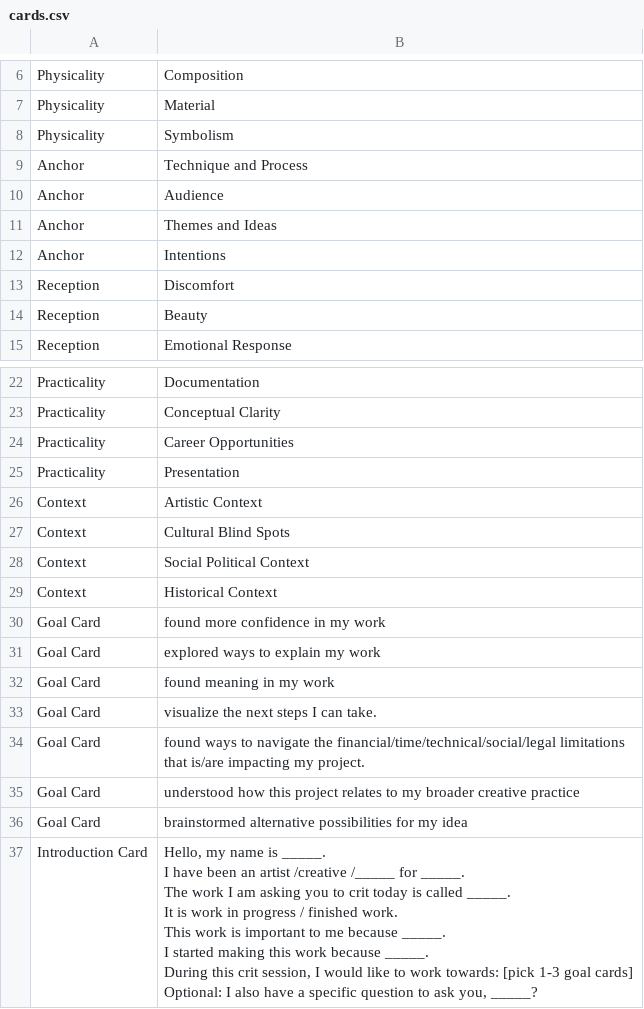
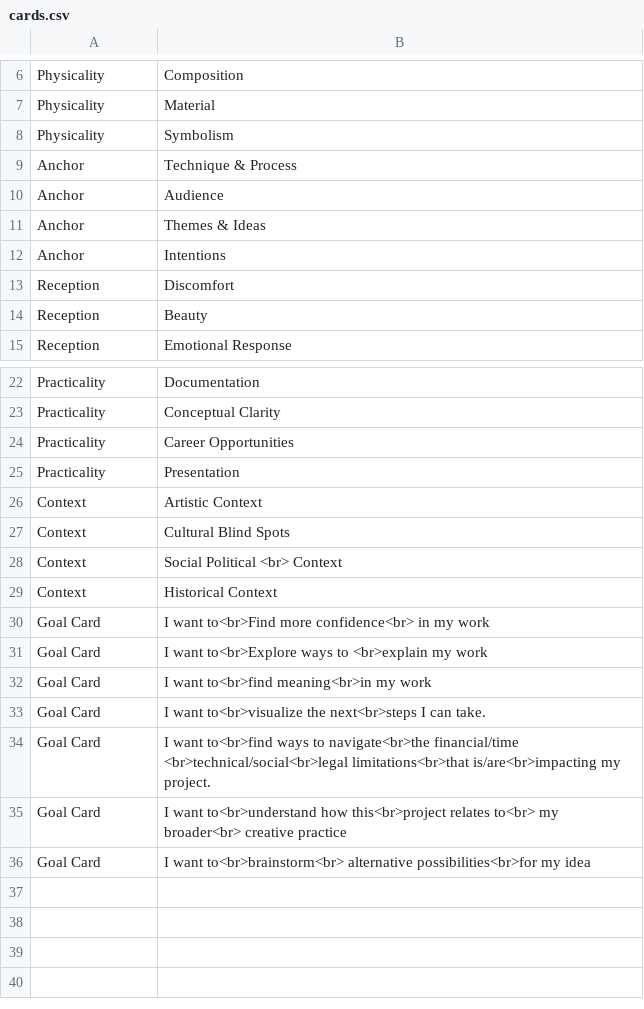
Before and after one commit to david-ma/dataviz, a CSV file: public/cards.csv, drawn as a sheet; only a part is shown, gaps mark what is left out.

Commit message:
Adjust cards

```diff
--- a/public/cards.csv
+++ b/public/cards.csv
@@ -8,5 +8,5 @@ Physicality,Material
 Physicality,Symbolism
-Anchor,Technique and Process
+Anchor,Technique & Process
 Anchor,Audience
-Anchor,Themes and Ideas
+Anchor,Themes & Ideas
 Anchor,Intentions
@@ -27,22 +27,10 @@ Context,Artistic Context
 Context,Cultural Blind Spots
-Context,Social Political Context
+Context,Social Political <br> Context
 Context,Historical Context
-Goal Card,found more confidence in my work
-Goal Card,explored ways to explain my work
-Goal Card,found meaning in my work
-Goal Card,visualize the next steps I can take.
-Goal Card,found ways to navigate the financial/time/technical/social/legal limitations that is/are impacting my project.
-Goal Card,understood how this project relates to my broader creative practice
-Goal Card,brainstormed alternative possibilities for my idea
-Introduction Card,"
-Hello, my name is _____.
-I have been an artist /creative /_____ for _____.
-The work I am asking you to crit today is called _____.
-It is work in progress / finished work.
-This work is important to me because _____.
-I started making this work because _____.
-
-During this crit session, I would like to work towards: [pick 1-3 goal cards]
-
-Optional: I also have a specific question to ask you,  _____?
-"
+Goal Card,I want to<br>Find more confidence<br> in my work
+Goal Card,I want to<br>Explore ways to <br>explain my work
+Goal Card,I want to<br>find meaning<br>in my work
+Goal Card,I want to<br>visualize the next<br>steps I can take.
+Goal Card,I want to<br>find ways to navigate<br>the financial/time <br>technical/social<br>legal limitations<br>that is/are<br>impacting my project.
+Goal Card,I want to<br>understand how this<br>project relates to<br> my broader<br> creative practice
+Goal Card,I want to<br>brainstorm<br> alternative possibilities<br>for my idea
```
